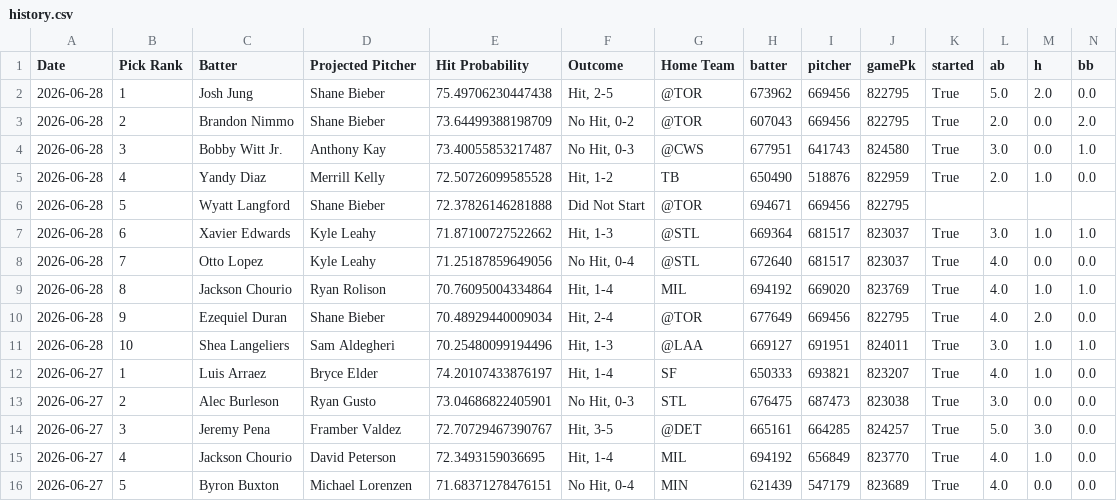
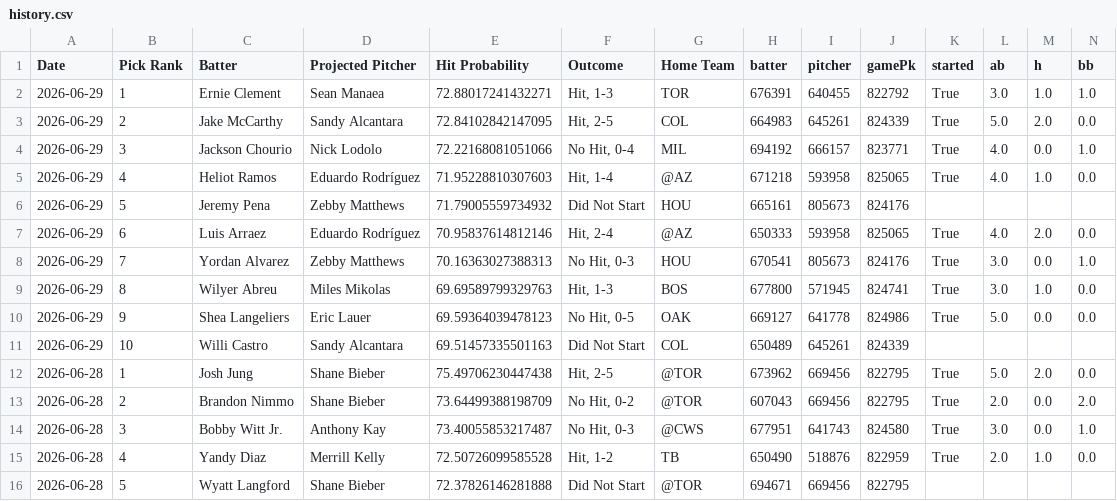
Before and after one commit to TheBreakdownPoint/PickHelper, a CSV file: history.csv, drawn as a sheet; only a part is shown; the shorter side is filled out with more unchanged rows; rows hold the shown columns only; the diff names each change by its address in the sheet, - before the commit and + after, or states it on an @@ line.

Commit message:
Daily history update 2026-06-30 14:00:09

```diff
--- a/history.csv
+++ b/history.csv
+row 2: 2026-06-29 | 1 | Ernie Clement | Sean Manaea | 72.88017241432271 | Hit, 1-3 | TOR | 676391 | 640455 | 822792 | True | 3.0 | 1.0 | 1.0
+row 3: 2026-06-29 | 2 | Jake McCarthy | Sandy Alcantara | 72.84102842147095 | Hit, 2-5 | COL | 664983 | 645261 | 824339 | True | 5.0 | 2.0 | 0.0
+row 4: 2026-06-29 | 3 | Jackson Chourio | Nick Lodolo | 72.22168081051066 | No Hit, 0-4 | MIL | 694192 | 666157 | 823771 | True | 4.0 | 0.0 | 1.0
+row 5: 2026-06-29 | 4 | Heliot Ramos | Eduardo Rodríguez | 71.95228810307603 | Hit, 1-4 | @AZ | 671218 | 593958 | 825065 | True | 4.0 | 1.0 | 0.0
+row 6: 2026-06-29 | 5 | Jeremy Pena | Zebby Matthews | 71.79005559734932 | Did Not Start | HOU | 665161 | 805673 | 824176
+row 7: 2026-06-29 | 6 | Luis Arraez | Eduardo Rodríguez | 70.95837614812146 | Hit, 2-4 | @AZ | 650333 | 593958 | 825065 | True | 4.0 | 2.0 | 0.0
+row 8: 2026-06-29 | 7 | Yordan Alvarez | Zebby Matthews | 70.16363027388313 | No Hit, 0-3 | HOU | 670541 | 805673 | 824176 | True | 3.0 | 0.0 | 1.0
+row 9: 2026-06-29 | 8 | Wilyer Abreu | Miles Mikolas | 69.69589799329763 | Hit, 1-3 | BOS | 677800 | 571945 | 824741 | True | 3.0 | 1.0 | 0.0
+row 10: 2026-06-29 | 9 | Shea Langeliers | Eric Lauer | 69.59364039478123 | No Hit, 0-5 | OAK | 669127 | 641778 | 824986 | True | 5.0 | 0.0 | 0.0
+row 11: 2026-06-29 | 10 | Willi Castro | Sandy Alcantara | 69.51457335501163 | Did Not Start | COL | 650489 | 645261 | 824339
```
